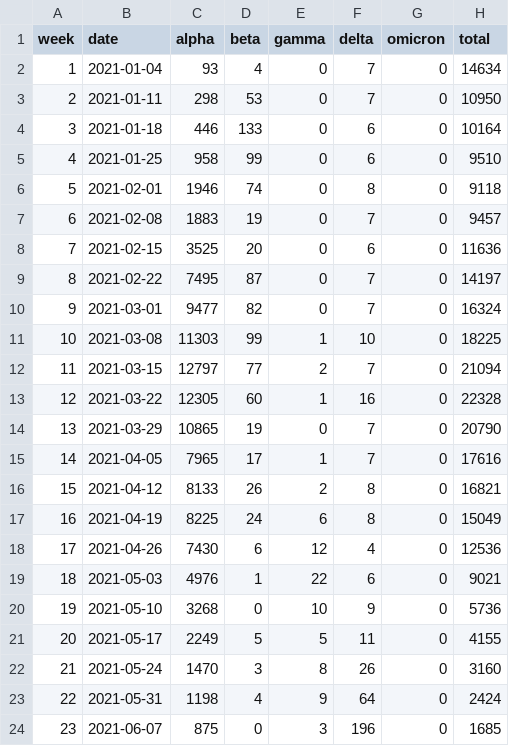
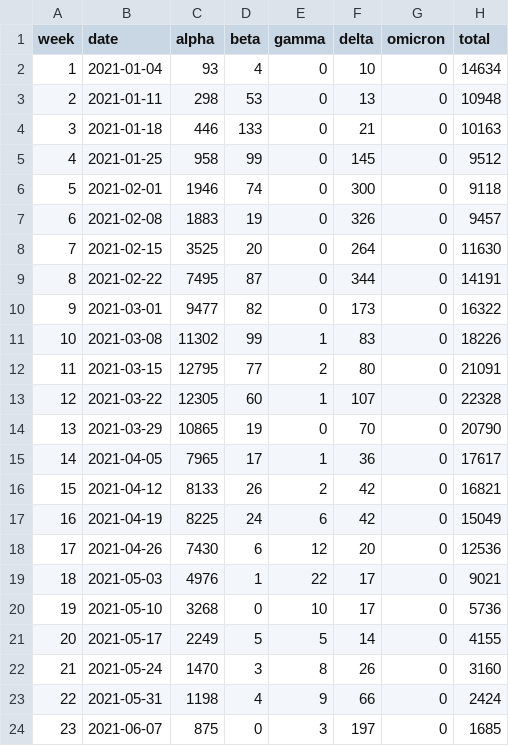
Before and after one commit to globaldothealth/covid19-omicron, a CSV file: austria/austria.csv, drawn as a sheet; only a part is shown; the diff covers the shown part only.

Commit message:
austria: update data

```diff
--- a/austria/austria.csv
+++ b/austria/austria.csv
@@ -1,24 +1,24 @@
 week,date,alpha,beta,gamma,delta,omicron,total
-1,2021-01-04,93,4,0,7,0,14634
-2,2021-01-11,298,53,0,7,0,10950
-3,2021-01-18,446,133,0,6,0,10164
-4,2021-01-25,958,99,0,6,0,9510
-5,2021-02-01,1946,74,0,8,0,9118
-6,2021-02-08,1883,19,0,7,0,9457
-7,2021-02-15,3525,20,0,6,0,11636
-8,2021-02-22,7495,87,0,7,0,14197
-9,2021-03-01,9477,82,0,7,0,16324
-10,2021-03-08,11303,99,1,10,0,18225
-11,2021-03-15,12797,77,2,7,0,21094
-12,2021-03-22,12305,60,1,16,0,22328
-13,2021-03-29,10865,19,0,7,0,20790
-14,2021-04-05,7965,17,1,7,0,17616
-15,2021-04-12,8133,26,2,8,0,16821
-16,2021-04-19,8225,24,6,8,0,15049
-17,2021-04-26,7430,6,12,4,0,12536
-18,2021-05-03,4976,1,22,6,0,9021
-19,2021-05-10,3268,0,10,9,0,5736
-20,2021-05-17,2249,5,5,11,0,4155
+1,2021-01-04,93,4,0,10,0,14634
+2,2021-01-11,298,53,0,13,0,10948
+3,2021-01-18,446,133,0,21,0,10163
+4,2021-01-25,958,99,0,145,0,9512
+5,2021-02-01,1946,74,0,300,0,9118
+6,2021-02-08,1883,19,0,326,0,9457
+7,2021-02-15,3525,20,0,264,0,11630
+8,2021-02-22,7495,87,0,344,0,14191
+9,2021-03-01,9477,82,0,173,0,16322
+10,2021-03-08,11302,99,1,83,0,18226
+11,2021-03-15,12795,77,2,80,0,21091
+12,2021-03-22,12305,60,1,107,0,22328
+13,2021-03-29,10865,19,0,70,0,20790
+14,2021-04-05,7965,17,1,36,0,17617
+15,2021-04-12,8133,26,2,42,0,16821
+16,2021-04-19,8225,24,6,42,0,15049
+17,2021-04-26,7430,6,12,20,0,12536
+18,2021-05-03,4976,1,22,17,0,9021
+19,2021-05-10,3268,0,10,17,0,5736
+20,2021-05-17,2249,5,5,14,0,4155
 21,2021-05-24,1470,3,8,26,0,3160
-22,2021-05-31,1198,4,9,64,0,2424
-23,2021-06-07,875,0,3,196,0,1685
+22,2021-05-31,1198,4,9,66,0,2424
+23,2021-06-07,875,0,3,197,0,1685
```
Also changed, not shown: 1 added row and 49 edited cells elsewhere in this file, 4 other files.
